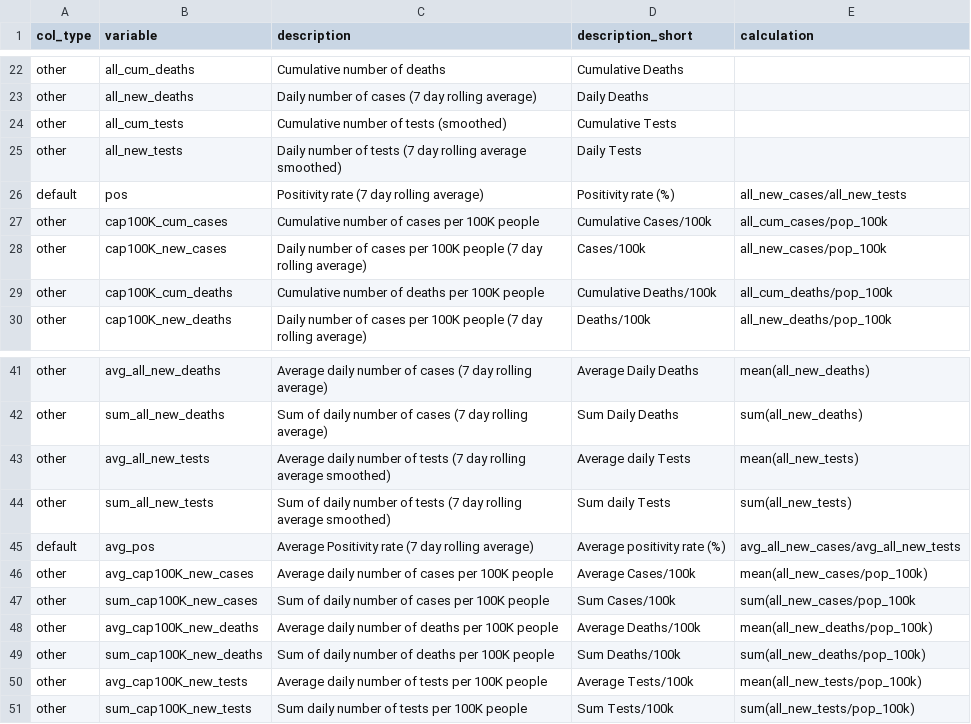
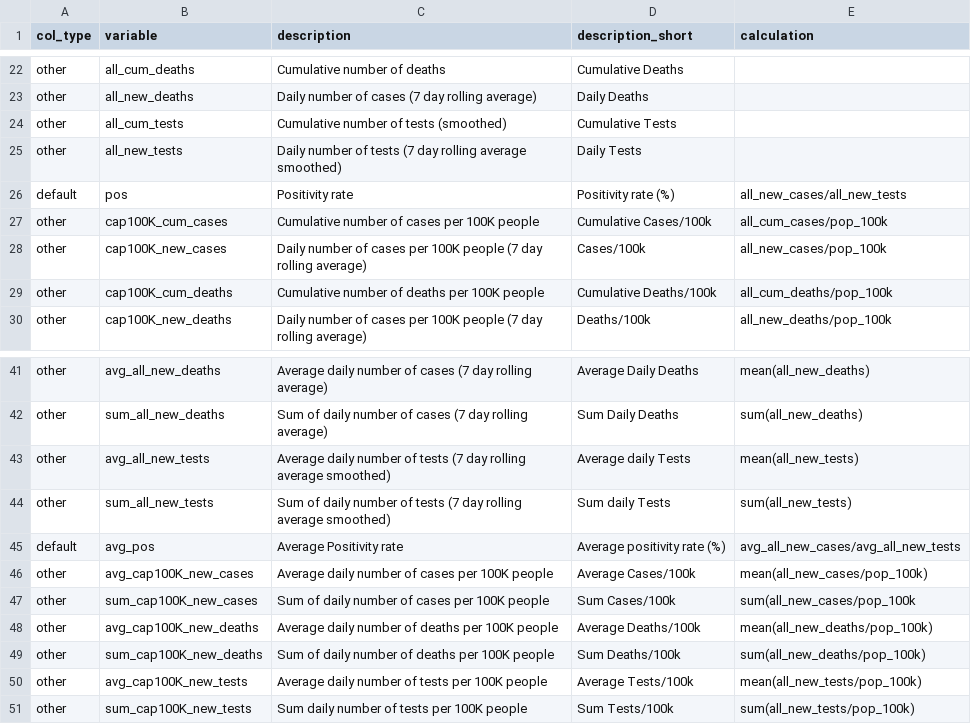
Before and after one commit to finddx/shinyfind, a CSV file: inst/codebook/codebook_extended.csv, drawn as a sheet; only a part is shown, gaps mark what is left out.

Commit message:
adjust, as discussed w Anna

```diff
--- a/inst/codebook/codebook_extended.csv
+++ b/inst/codebook/codebook_extended.csv
@@ -25,3 +25,3 @@ other,all_cum_tests,Cumulative number of tests (smoothed),Cumulative Tests,
 other,all_new_tests,Daily number of tests (7 day rolling average smoothed),Daily Tests,
-default,pos,Positivity rate (7 day rolling average),Positivity rate (%),all_new_cases/all_new_tests
+default,pos,Positivity rate,Positivity rate (%),all_new_cases/all_new_tests
 other,cap100K_cum_cases,Cumulative number of cases per 100K people,Cumulative Cases/100k,all_cum_cases/pop_100k
@@ -44,3 +44,3 @@ other,avg_all_new_tests,Average daily number of tests (7 day rolling average smo
 other,sum_all_new_tests,Sum of daily number of tests (7 day rolling average smoothed),Sum daily Tests,sum(all_new_tests)
-default,avg_pos,Average Positivity rate (7 day rolling average),Average positivity rate (%),avg_all_new_cases/avg_all_new_tests
+default,avg_pos,Average Positivity rate,Average positivity rate (%),avg_all_new_cases/avg_all_new_tests
 other,avg_cap100K_new_cases,Average daily number of cases per 100K people,Average Cases/100k,mean(all_new_cases/pop_100k)
```
